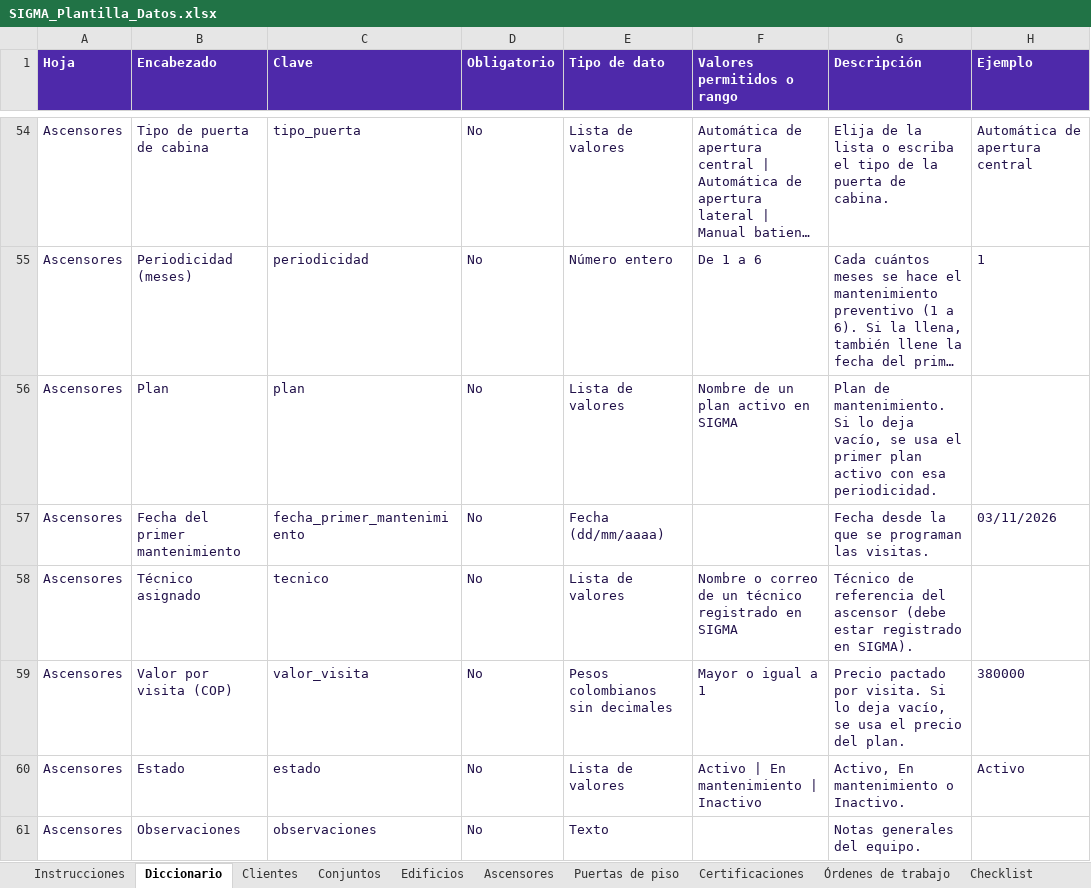
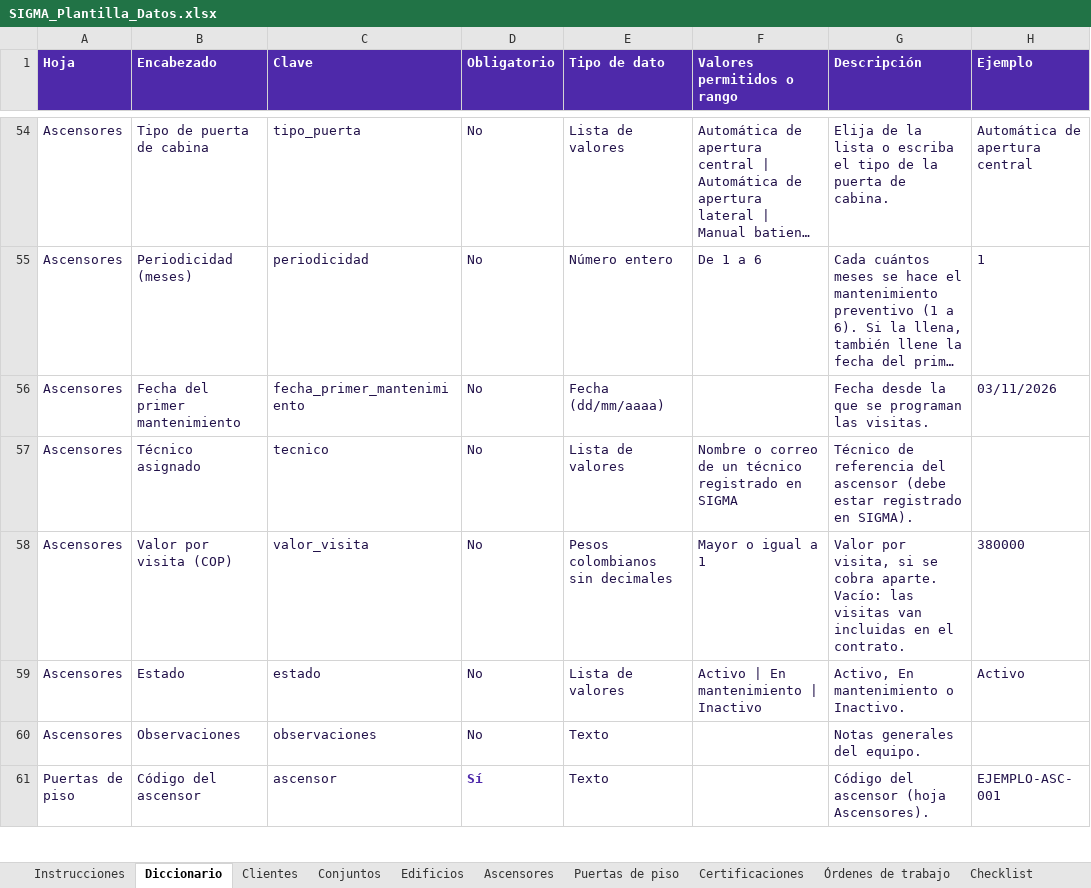
Before and after one commit to CarlosMedina19/Proyecto-Ascensores, an Excel workbook: backend/resources/plantillas/SIGMA_Plantilla_Datos.xlsx, sheet Diccionario, drawn as a sheet; only a part is shown, gaps mark what is left out; the shorter side is filled out with more unchanged rows; long unchanged cells end in …; values as stored, in another font and other column widths than the file's, no borders; removed rows and columns are numbered as before the commit, all else as after; the diff names each change by its address in the sheet, - before the commit and + after, or states it on an @@ line.

```diff
--- a/backend/resources/plantillas/SIGMA_Plantilla_Datos.xlsx (sheet Diccionario)
+++ b/backend/resources/plantillas/SIGMA_Plantilla_Datos.xlsx (sheet Diccionario)
-row 56: Ascensores | Plan | plan | No | Lista de valores | Nombre de un plan activo en SIGMA | Plan de mantenimiento. Si lo deja vacío, se usa el primer plan activo con esa periodicidad.
-G58 (Descripción): Precio pactado por visita. Si lo deja vacío, se usa el precio del plan.
+G58 (Descripción): Valor por visita, si se cobra aparte. Vacío: las visitas van incluidas en el contrato.
```
Also changed, not shown: sheet Ascensores, 33 other files.
